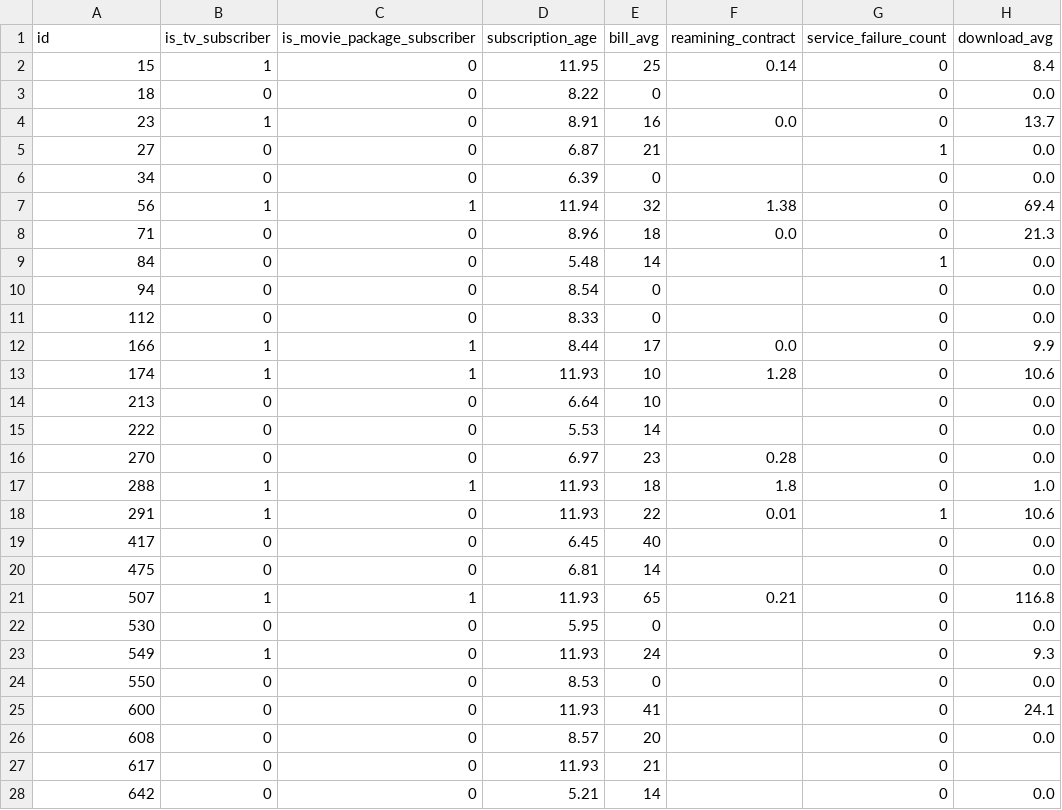
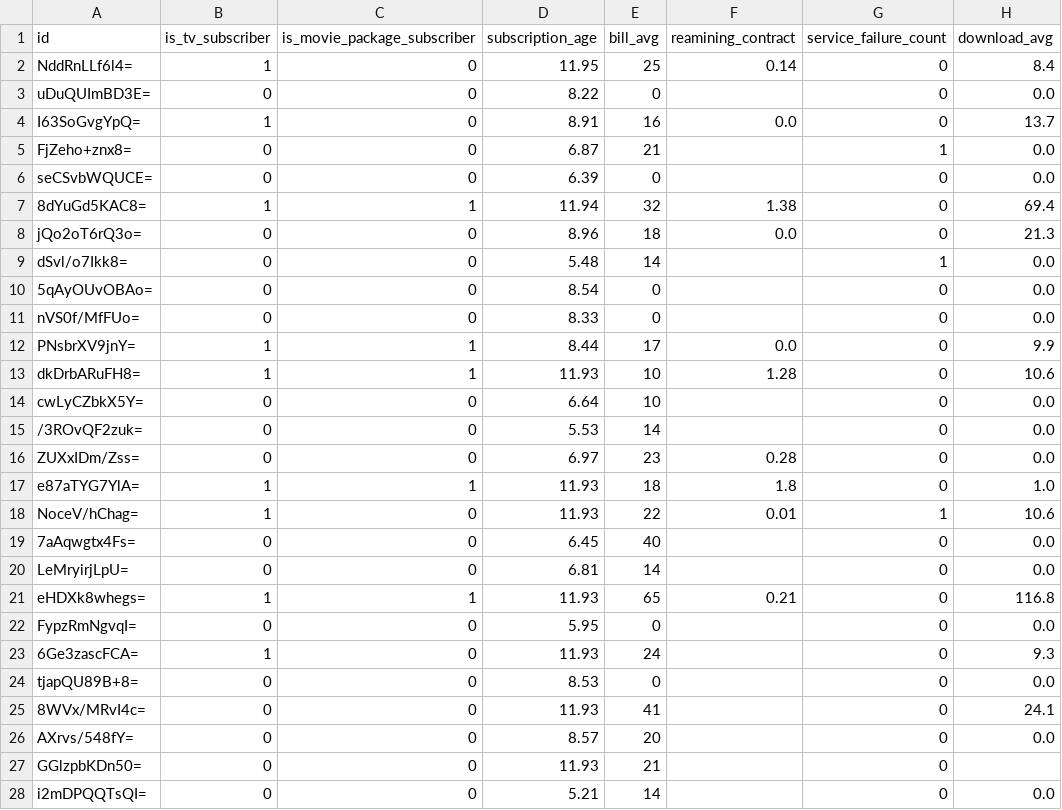
Before and after one commit to ethan-summer/churn_pred, a CSV file: backend/prediction_service/model/input_test/churn_test_encrypt.csv, drawn as a sheet; only a part is shown; the diff covers the shown part only; the diff names each change by its address in the sheet, - before the commit and + after, or states it on an @@ line.

```diff
--- a/backend/prediction_service/model/input_test/churn_test_encrypt.csv
+++ b/backend/prediction_service/model/input_test/churn_test_encrypt.csv
-A2 (id): 15
+A2 (id): NddRnLLf6l4=
-A3 (id): 18
+A3 (id): uDuQUImBD3E=
-A4 (id): 23
+A4 (id): I63SoGvgYpQ=
-A5 (id): 27
+A5 (id): FjZeho+znx8=
-A6 (id): 34
+A6 (id): seCSvbWQUCE=
-A7 (id): 56
+A7 (id): 8dYuGd5KAC8=
-A8 (id): 71
+A8 (id): jQo2oT6rQ3o=
-A9 (id): 84
+A9 (id): dSvl/o7Ikk8=
-A10 (id): 94
+A10 (id): 5qAyOUvOBAo=
-A11 (id): 112
+A11 (id): nVS0f/MfFUo=
-A12 (id): 166
+A12 (id): PNsbrXV9jnY=
-A13 (id): 174
+A13 (id): dkDrbARuFH8=
-A14 (id): 213
+A14 (id): cwLyCZbkX5Y=
-A15 (id): 222
+A15 (id): /3ROvQF2zuk=
-A16 (id): 270
+A16 (id): ZUXxIDm/Zss=
-A17 (id): 288
+A17 (id): e87aTYG7YlA=
-A18 (id): 291
+A18 (id): NoceV/hChag=
-A19 (id): 417
+A19 (id): 7aAqwgtx4Fs=
-A20 (id): 475
+A20 (id): LeMryirjLpU=
-A21 (id): 507
+A21 (id): eHDXk8whegs=
-A22 (id): 530
+A22 (id): FypzRmNgvqI=
-A23 (id): 549
+A23 (id): 6Ge3zascFCA=
-A24 (id): 550
+A24 (id): tjapQU89B+8=
-A25 (id): 600
+A25 (id): 8WVx/MRvI4c=
-A26 (id): 608
+A26 (id): AXrvs/548fY=
-A27 (id): 617
+A27 (id): GGlzpbKDn50=
-A28 (id): 642
+A28 (id): i2mDPQQTsQI=
```
Also changed, not shown: 5 edited cells elsewhere in this file, 1 other file.
